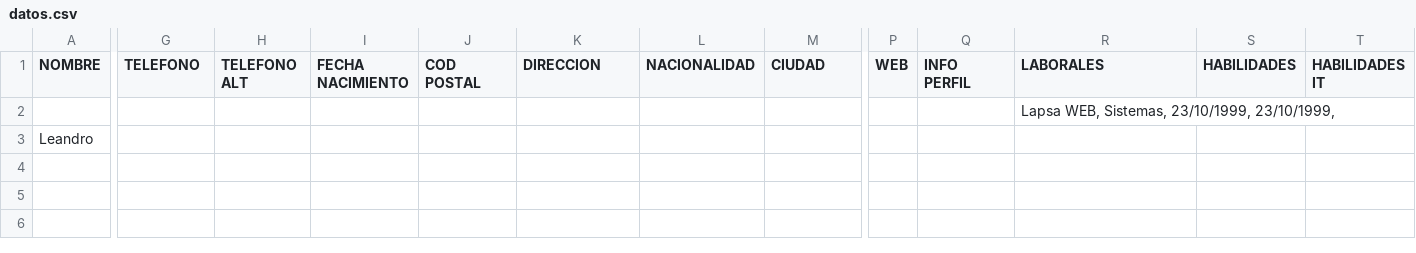
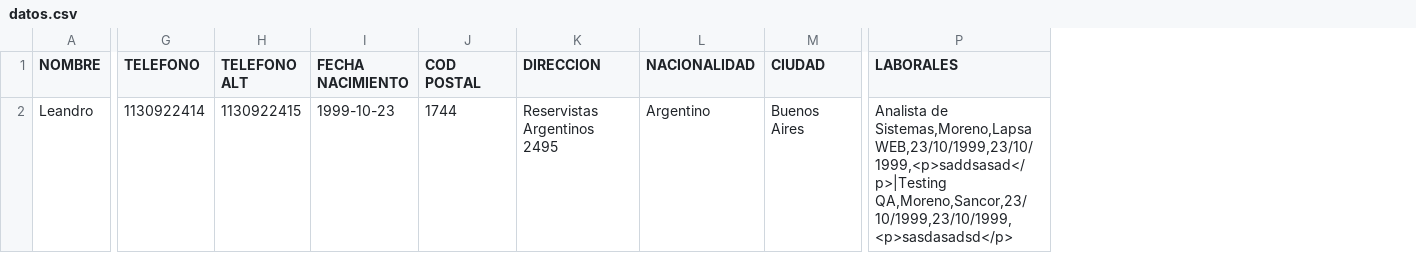
Before and after one commit to AlmironAriel/Web_Crea_tu_CV, a CSV file: php/datos.csv, drawn as a sheet; only a part is shown, gaps mark what is left out; removed rows and columns are numbered as before the commit, all else as after; rows hold the shown columns only; the diff covers the shown part only; the diff names each change by its address in the sheet, - before the commit and + after, or states it on an @@ line.

Commit message:
datos personales,laborales,educativosen archivoscv

```diff
--- a/php/datos.csv
+++ b/php/datos.csv
-column P (WEB), empty
-column Q (INFO PERFIL), empty
-column S (HABILIDADES), empty
-column T (HABILIDADES IT), empty
-row 2:  |  |  |  |  |  |  |  |  |  | Lapsa WEB, Sistemas, 23/10/1999, 23/10/1999,
-G2 (TELEFONO): (empty)
+G2 (TELEFONO): 1130922414
-H2 (TELEFONO ALT): (empty)
+H2 (TELEFONO ALT): 1130922415
-I2 (FECHA NACIMIENTO): (empty)
+I2 (FECHA NACIMIENTO): 1999-10-23
-J2 (COD POSTAL): (empty)
+J2 (COD POSTAL): 1744
-K2 (DIRECCION): (empty)
+K2 (DIRECCION): Reservistas Argentinos 2495
-L2 (NACIONALIDAD): (empty)
+L2 (NACIONALIDAD): Argentino
-M2 (CIUDAD): (empty)
+M2 (CIUDAD): Buenos Aires
-P2 (LABORALES): (empty)
+P2 (LABORALES): Analista de Sistemas,Moreno,Lapsa WEB,23/10/1999,23/10/1999,<p>saddsasad</p>|Testing QA,Moreno,Sancor,23/10/1999,23/10/1999,<p>sasdasadsd</p>
```
Also changed, not shown: 3 edited cells elsewhere in this file, 2 other files.
